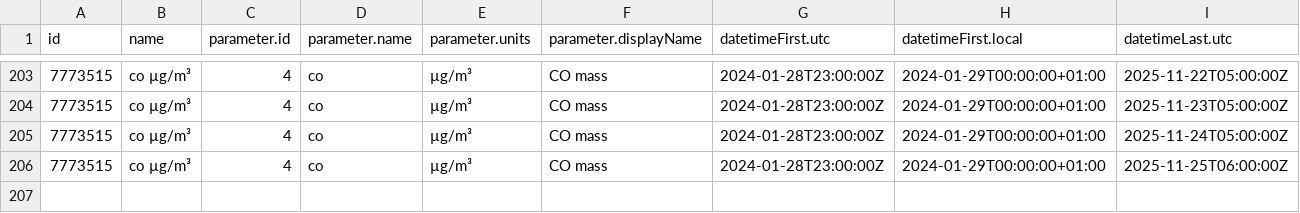
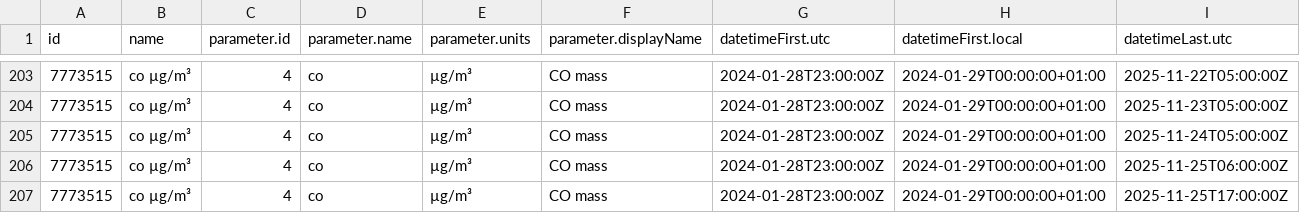
Before and after one commit to JeanCGuerrero/Practica08-airquality, a CSV file: data/air_data.csv, drawn as a sheet; only a part is shown, gaps mark what is left out; rows hold the shown columns only; the diff names each change by its address in the sheet, - before the commit and + after, or states it on an @@ line.

Commit message:
Updating Data

```diff
--- a/data/air_data.csv
+++ b/data/air_data.csv
+row 207: 7773515 | co µg/m³ | 4 | co | µg/m³ | CO mass | 2024-01-28T23:00:00Z | 2024-01-29T00:00:00+01:00 | 2025-11-25T17:00:00Z
```
